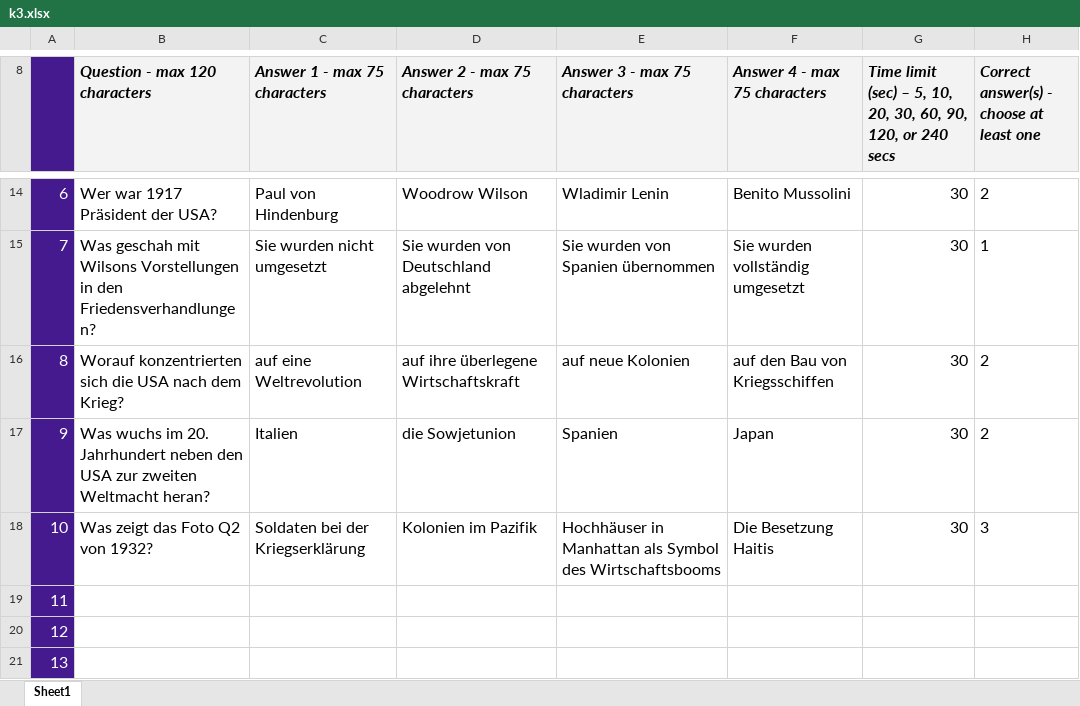
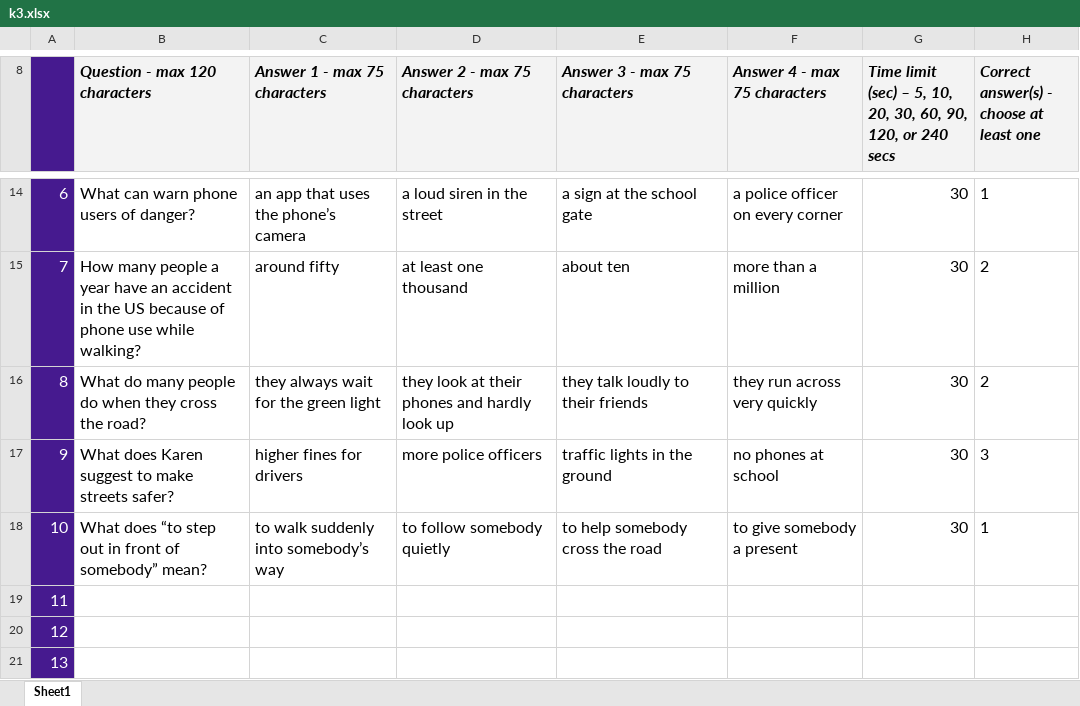
Before and after one commit to johnschulze/quiz, an Excel workbook: _kahoot_tmp/k3.xlsx, sheet Sheet1, drawn as a sheet; only a part is shown, gaps mark what is left out; values as stored, in another font and other column widths than the file's, no borders; charts and pictures and conditional formats not drawn; the diff covers the shown part only; the diff names each change by its address in the sheet, - before the commit and + after, or states it on an @@ line.

```diff
--- a/_kahoot_tmp/k3.xlsx (sheet Sheet1)
+++ b/_kahoot_tmp/k3.xlsx (sheet Sheet1)
-B14 (Question - max 120 characters): Wer war 1917 Präsident der USA?
+B14 (Question - max 120 characters): What can warn phone users of danger?
-C14 (Answer 1 - max 75 characters): Paul von Hindenburg
+C14 (Answer 1 - max 75 characters): an app that uses the phone’s camera
-D14 (Answer 2 - max 75 characters): Woodrow Wilson
+D14 (Answer 2 - max 75 characters): a loud siren in the street
-E14 (Answer 3 - max 75 characters): Wladimir Lenin
+E14 (Answer 3 - max 75 characters): a sign at the school gate
-F14 (Answer 4 - max 75 characters): Benito Mussolini
+F14 (Answer 4 - max 75 characters): a police officer on every corner
-H14: 2
+H14: 1
-B15 (Question - max 120 characters): Was geschah mit Wilsons Vorstellungen in den Friedensverhandlungen?
+B15 (Question - max 120 characters): How many people a year have an accident in the US because of phone use while walking?
-C15 (Answer 1 - max 75 characters): Sie wurden nicht umgesetzt
+C15 (Answer 1 - max 75 characters): around fifty
-D15 (Answer 2 - max 75 characters): Sie wurden von Deutschland abgelehnt
+D15 (Answer 2 - max 75 characters): at least one thousand
-E15 (Answer 3 - max 75 characters): Sie wurden von Spanien übernommen
+E15 (Answer 3 - max 75 characters): about ten
-F15 (Answer 4 - max 75 characters): Sie wurden vollständig umgesetzt
+F15 (Answer 4 - max 75 characters): more than a million
-H15: 1
+H15: 2
-B16 (Question - max 120 characters): Worauf konzentrierten sich die USA nach dem Krieg?
+B16 (Question - max 120 characters): What do many people do when they cross the road?
-C16 (Answer 1 - max 75 characters): auf eine Weltrevolution
+C16 (Answer 1 - max 75 characters): they always wait for the green light
-D16 (Answer 2 - max 75 characters): auf ihre überlegene Wirtschaftskraft
+D16 (Answer 2 - max 75 characters): they look at their phones and hardly look up
-E16 (Answer 3 - max 75 characters): auf neue Kolonien
+E16 (Answer 3 - max 75 characters): they talk loudly to their friends
-F16 (Answer 4 - max 75 characters): auf den Bau von Kriegsschiffen
+F16 (Answer 4 - max 75 characters): they run across very quickly
-B17 (Question - max 120 characters): Was wuchs im 20. Jahrhundert neben den USA zur zweiten Weltmacht heran?
+B17 (Question - max 120 characters): What does Karen suggest to make streets safer?
-C17 (Answer 1 - max 75 characters): Italien
+C17 (Answer 1 - max 75 characters): higher fines for drivers
-D17 (Answer 2 - max 75 characters): die Sowjetunion
+D17 (Answer 2 - max 75 characters): more police officers
-E17 (Answer 3 - max 75 characters): Spanien
+E17 (Answer 3 - max 75 characters): traffic lights in the ground
-F17 (Answer 4 - max 75 characters): Japan
+F17 (Answer 4 - max 75 characters): no phones at school
-H17: 2
+H17: 3
-B18 (Question - max 120 characters): Was zeigt das Foto Q2 von 1932?
+B18 (Question - max 120 characters): What does “to step out in front of somebody” mean?
-C18 (Answer 1 - max 75 characters): Soldaten bei der Kriegserklärung
+C18 (Answer 1 - max 75 characters): to walk suddenly into somebody’s way
-D18 (Answer 2 - max 75 characters): Kolonien im Pazifik
+D18 (Answer 2 - max 75 characters): to follow somebody quietly
-E18 (Answer 3 - max 75 characters): Hochhäuser in Manhattan als Symbol des Wirtschaftsbooms
+E18 (Answer 3 - max 75 characters): to help somebody cross the road
-F18 (Answer 4 - max 75 characters): Die Besetzung Haitis
+F18 (Answer 4 - max 75 characters): to give somebody a present
-H18: 3
+H18: 1
```
Also changed, not shown: 29 edited cells elsewhere in this sheet, _kahoot_tmp/k1.xlsx, _kahoot_tmp/k2.xlsx.
